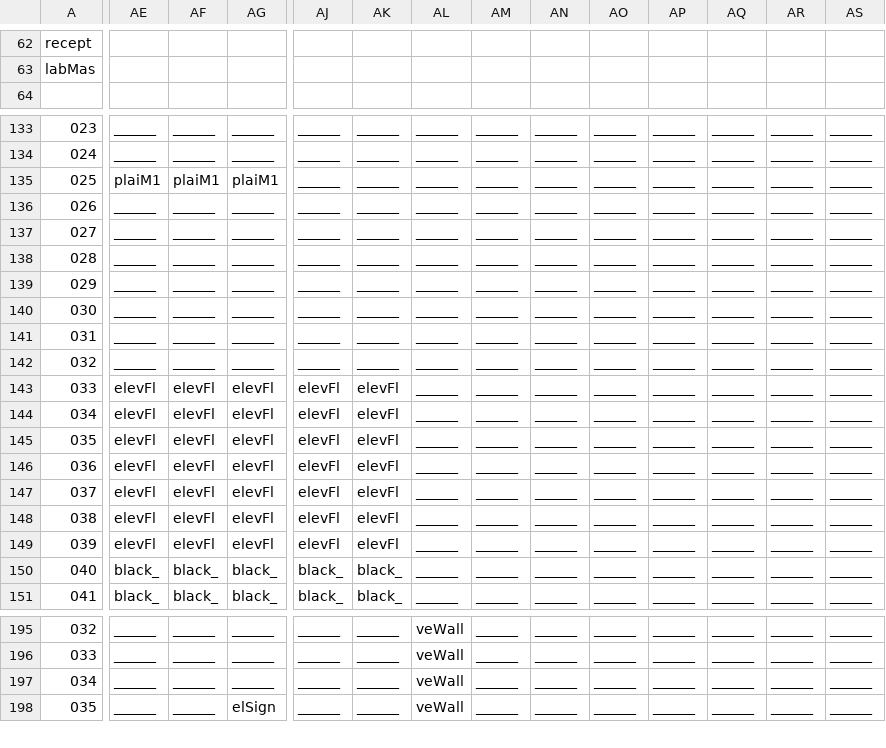
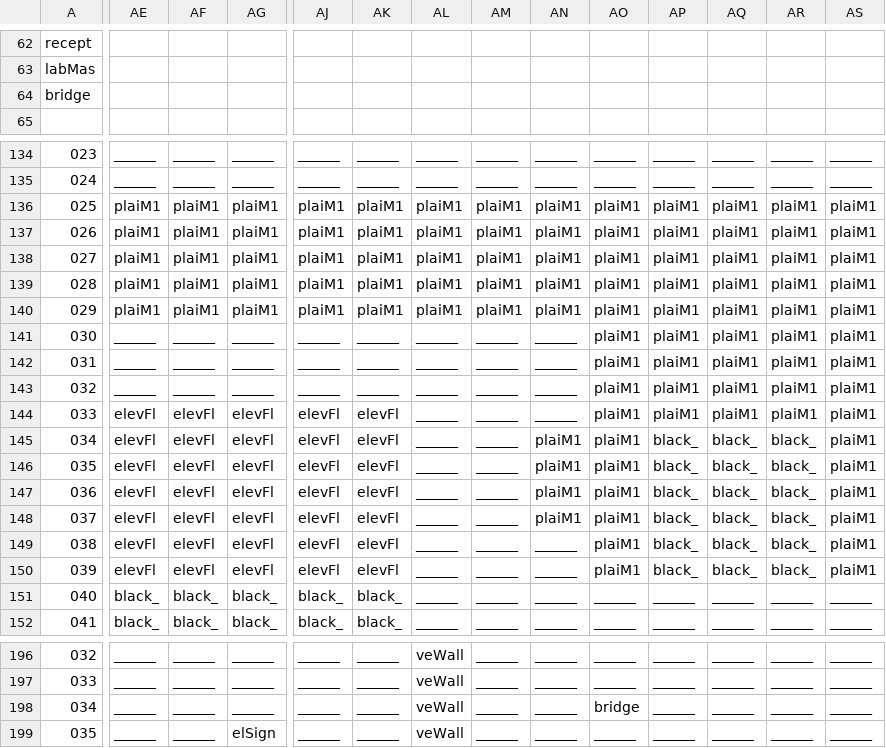
Before and after one commit to WolfgangBischoff/Ceres, a CSV file: src/main/resources/level/living_quarter/air_lock.csv, drawn as a sheet; only a part is shown, gaps mark what is left out; addresses are those after the commit; rows hold the shown columns only; the diff covers the shown part only; the diff names each change by its address in the sheet, - before the commit and + after, or states it on an @@ line.

Commit message:
first bridge

```diff
--- a/src/main/resources/level/living_quarter/air_lock.csv
+++ b/src/main/resources/level/living_quarter/air_lock.csv
+row 64: bridge
-AJ136:AJ140: ______
+AJ136:AJ140: plaiM1
-AK136:AK140: ______
+AK136:AK140: plaiM1
-AL136:AL140: ______
+AL136:AL140: plaiM1
-AM136:AM140: ______
+AM136:AM140: plaiM1
-AN136:AN140: ______
+AN136:AN140: plaiM1
-AO136:AO150: ______
+AO136:AO150: plaiM1
-AP136:AP144: ______
+AP136:AP144: plaiM1
-AQ136:AQ144: ______
+AQ136:AQ144: plaiM1
-AR136:AR144: ______
+AR136:AR144: plaiM1
-AS136:AS150: ______
+AS136:AS150: plaiM1
-AE137:AE140: ______
+AE137:AE140: plaiM1
-AF137:AF140: ______
+AF137:AF140: plaiM1
-AG137:AG140: ______
+AG137:AG140: plaiM1
-AN145:AN148: ______
+AN145:AN148: plaiM1
-AP145:AP150: ______
+AP145:AP150: black_
-AQ145:AQ150: ______
+AQ145:AQ150: black_
-AR145:AR150: ______
+AR145:AR150: black_
-AO198: ______
+AO198: bridge
```
Also changed, not shown: 12 edited cells elsewhere in this file, 2 other files.
